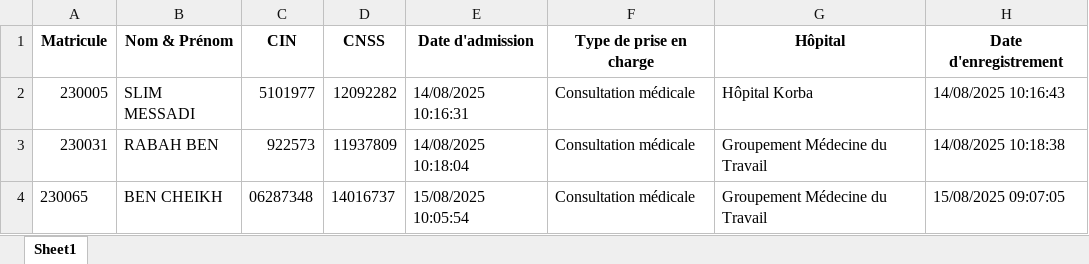
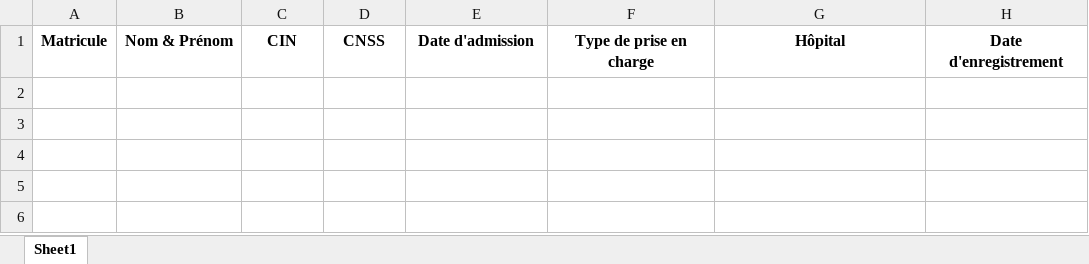
Before and after one commit to EyaSriwi/From_excel_To_PDF, an Excel workbook: Base_LettreLiaison.xlsx, sheet Sheet1, drawn as a sheet; values as stored, in another font and other column widths than the file's, no borders; the diff names each change by its address in the sheet, - before the commit and + after, or states it on an @@ line.

```diff
--- a/Base_LettreLiaison.xlsx (sheet Sheet1)
+++ b/Base_LettreLiaison.xlsx (sheet Sheet1)
-row 2: 230005 | SLIM MESSADI | 5101977 | 12092282 | 14/08/2025 10:16:31 | Consultation médicale | Hôpital Korba | 14/08/2025 10:16:43
-row 3: 230031 | RABAH BEN | 922573 | 11937809 | 14/08/2025 10:18:04 | Consultation médicale | Groupement Médecine du Travail | 14/08/2025 10:18:38
-row 4: 230065 | BEN CHEIKH | 06287348 | 14016737 | 15/08/2025 10:05:54 | Consultation médicale | Groupement Médecine du Travail | 15/08/2025 09:07:05
```
Also changed, not shown: 1 other file.
